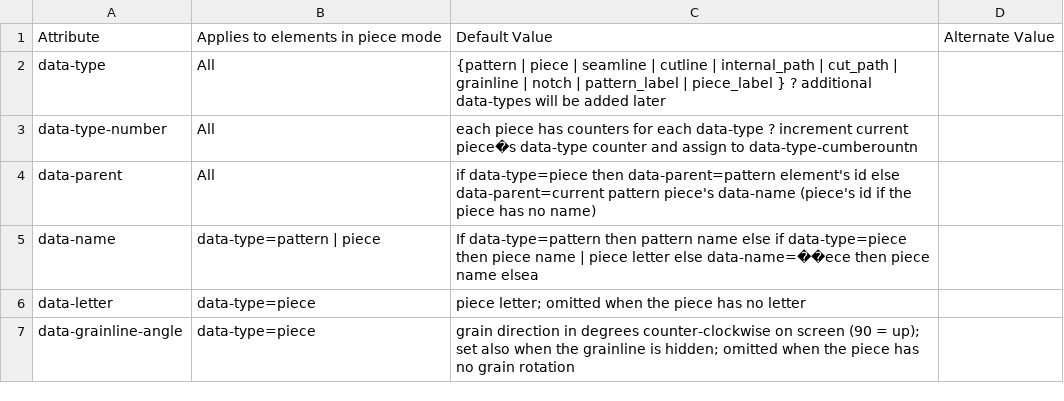
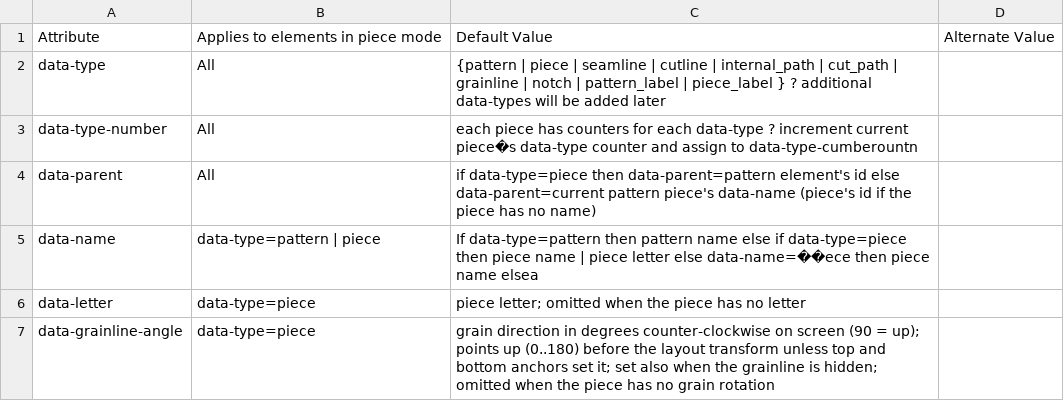
Before and after one commit to seamly/Seamly2D, a CSV file: project-docs/docs-data/NEW-ATTRIBUTES.csv, drawn as a sheet.

Commit message:
Add grainline default angle; center new grainlines, point up
- Preferences > Pattern > Grainlines > Angle, default 90
- New piece and Union tool: grainline midpoint on bounding box center,
  angle, length and arrow length from settings
- Grainline without top and bottom anchors points up: numeric angle in
  (180, 360) becomes angle - 180, midpoint kept (dialog, scene rotate)
- Exported grain axis points up for SeamlyLayout
- Union tool: grainline length converted to pixels before placement

```diff
--- a/project-docs/docs-data/NEW-ATTRIBUTES.csv
+++ b/project-docs/docs-data/NEW-ATTRIBUTES.csv
@@ -6,2 +6,2 @@ data-name,data-type=pattern | piece,If data-type=pattern then pattern name else
 data-letter,data-type=piece,piece letter; omitted when the piece has no letter,
-data-grainline-angle,data-type=piece,grain direction in degrees counter-clockwise on screen (90 = up); set also when the grainline is hidden; omitted when the piece has no grain rotation,
+data-grainline-angle,data-type=piece,grain direction in degrees counter-clockwise on screen (90 = up); points up (0..180) before the layout transform unless top and bottom anchors set it; set also when the grainline is hidden; omitted when the piece has no grain rotation,
```
Also changed, not shown: 17 other files.
